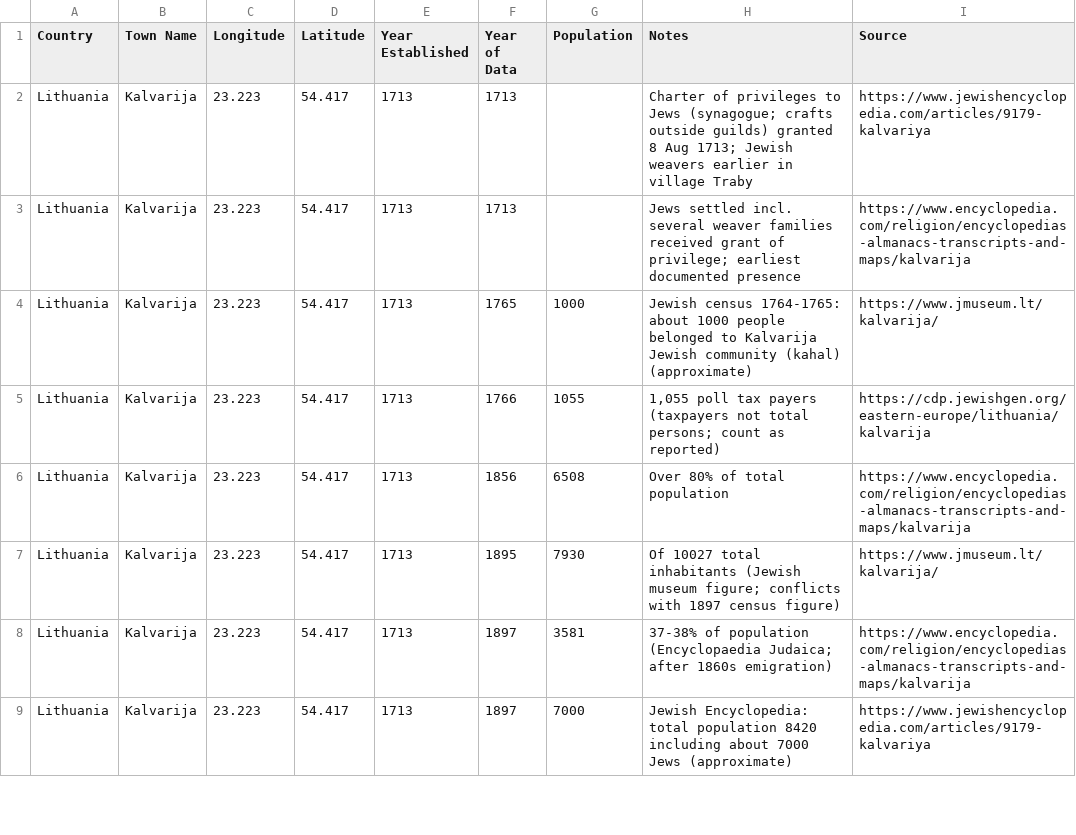
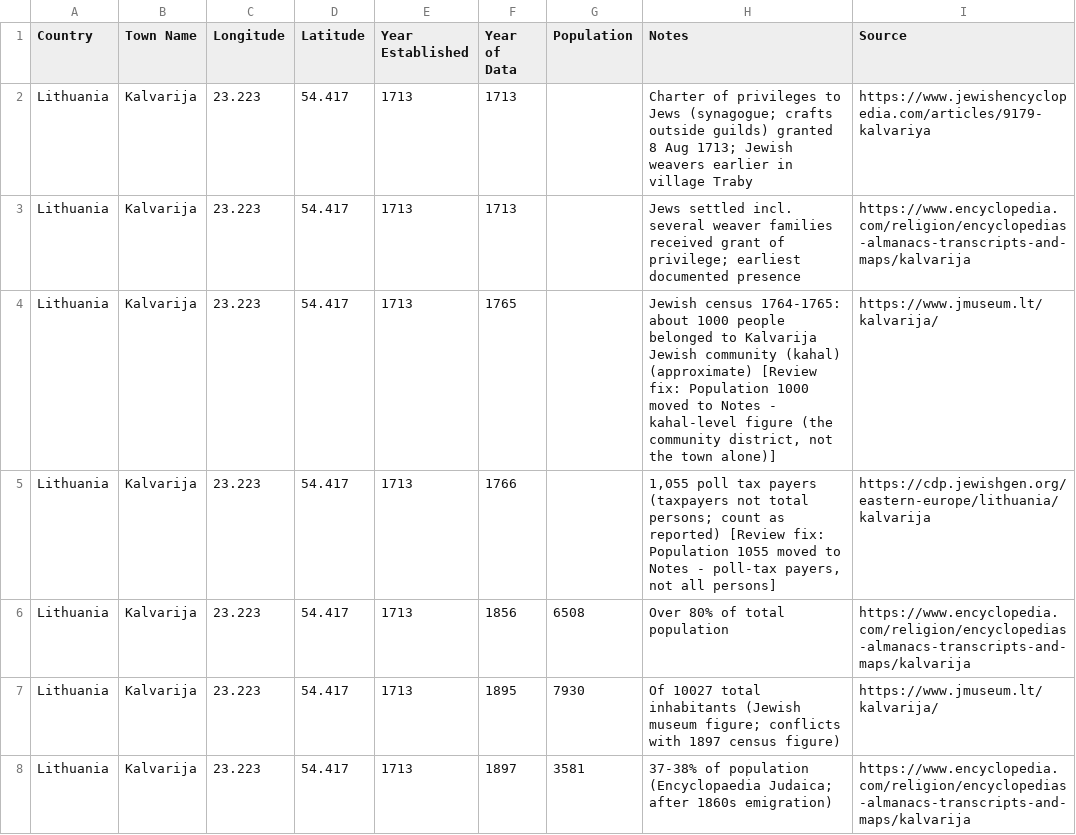
Before and after one commit to softwine-ltd/kehillot-through-time, a CSV file: data_collection/claude_gaprun5/city_data_Kalvarija_Lithuania.csv, drawn as a sheet; only a part is shown; the shorter side is filled out with more unchanged rows.

```diff
--- a/data_collection/claude_gaprun5/city_data_Kalvarija_Lithuania.csv
+++ b/data_collection/claude_gaprun5/city_data_Kalvarija_Lithuania.csv
@@ -3,4 +3,4 @@ Lithuania,Kalvarija,23.223,54.417,1713,1713,,Charter of privileges to Jews (syna
 Lithuania,Kalvarija,23.223,54.417,1713,1713,,Jews settled incl. several weaver families received grant of privilege; earliest documented presence,https://www.encyclopedia.com/religion/encyclopedias-almanacs-transcripts-and-maps/kalvarija
-Lithuania,Kalvarija,23.223,54.417,1713,1765,1000,Jewish census 1764-1765: about 1000 people belonged to Kalvarija Jewish community (kahal) (approximate),https://www.jmuseum.lt/kalvarija/
-Lithuania,Kalvarija,23.223,54.417,1713,1766,1055,"1,055 poll tax payers (taxpayers not total persons; count as reported)",https://cdp.jewishgen.org/eastern-europe/lithuania/kalvarija
+Lithuania,Kalvarija,23.223,54.417,1713,1765,,"Jewish census 1764-1765: about 1000 people belonged to Kalvarija Jewish community (kahal) (approximate) [Review fix: Population 1000 moved to Notes - kahal-level figure (the community district, not the town alone)]",https://www.jmuseum.lt/kalvarija/
+Lithuania,Kalvarija,23.223,54.417,1713,1766,,"1,055 poll tax payers (taxpayers not total persons; count as reported) [Review fix: Population 1055 moved to Notes - poll-tax payers, not all persons]",https://cdp.jewishgen.org/eastern-europe/lithuania/kalvarija
 Lithuania,Kalvarija,23.223,54.417,1713,1856,6508,Over 80% of total population,https://www.encyclopedia.com/religion/encyclopedias-almanacs-transcripts-and-maps/kalvarija
```
Also changed, not shown: data_collection/claude_gaprun5/city_data_Lyuboml_Ukraine.csv, data_collection/claude_gaprun5/city_data_Mszczonów_Poland.csv, 11 other files.
